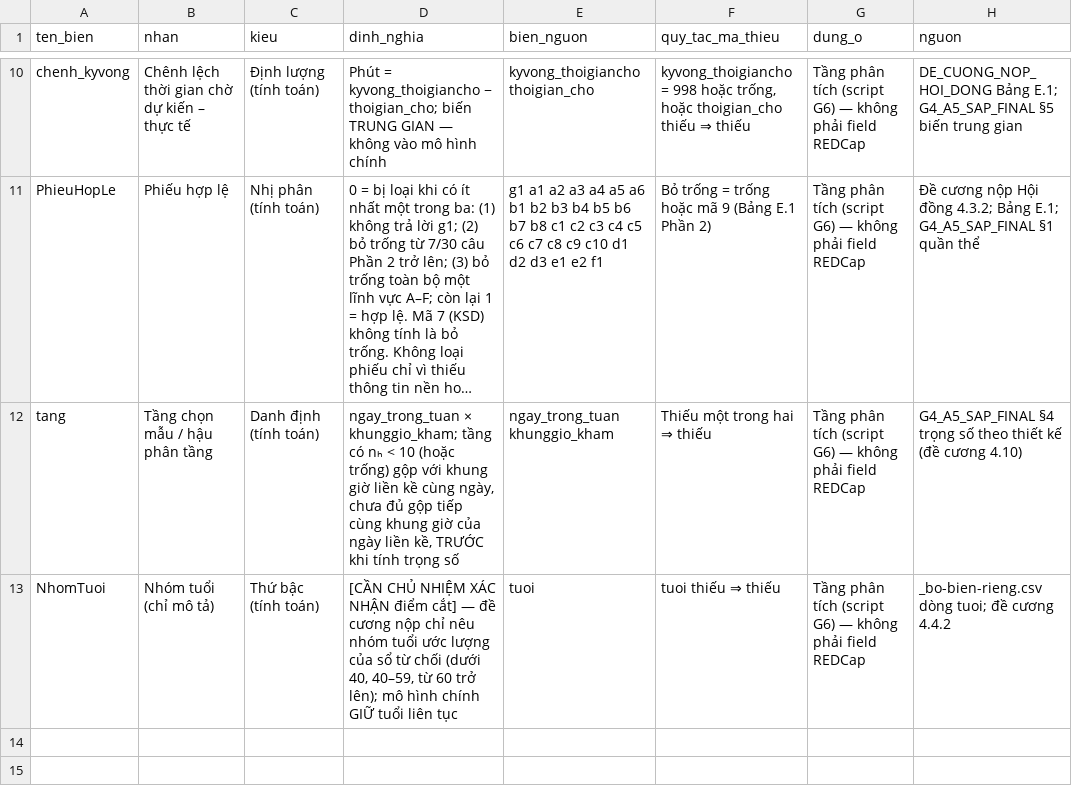
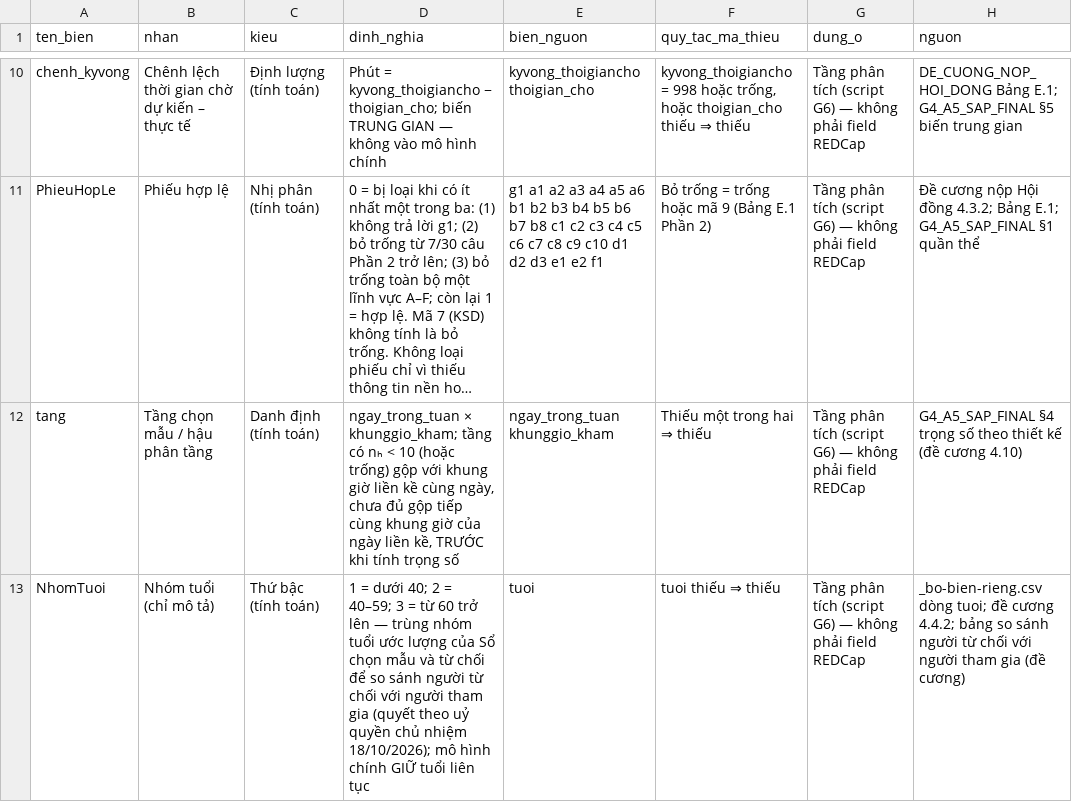
Before and after one commit to drluanbv175/medical-ebm-automation, a CSV file: exports/hai-long-benh-nhan-C1a-BVQY175/_bien-phai-sinh.csv, drawn as a sheet; only a part is shown, gaps mark what is left out; long unchanged cells end in …; the diff names each change by its address in the sheet, - before the commit and + after, or states it on an @@ line.

```diff
--- a/exports/hai-long-benh-nhan-C1a-BVQY175/_bien-phai-sinh.csv
+++ b/exports/hai-long-benh-nhan-C1a-BVQY175/_bien-phai-sinh.csv
-D13 (dinh_nghia): [CẦN CHỦ NHIỆM XÁC NHẬN điểm cắt] — đề cương nộp chỉ nêu nhóm tuổi ước lượng của sổ từ chối (dưới 40, 40–59, từ 60 trở lên); mô hình…
+D13 (dinh_nghia): 1 = dưới 40; 2 = 40–59; 3 = từ 60 trở lên — trùng nhóm tuổi ước lượng của Sổ chọn mẫu và từ chối để so sánh người từ chối với người tham gia (quyết theo uỷ quyền chủ nhiệm 18/10/2026); mô hình…
-H13 (nguon): …đề cương 4.4.2
+H13 (nguon): …đề cương 4.4.2; bảng so sánh người từ chối với người tham gia (đề cương)
```
Also changed, not shown: 4 other files.
